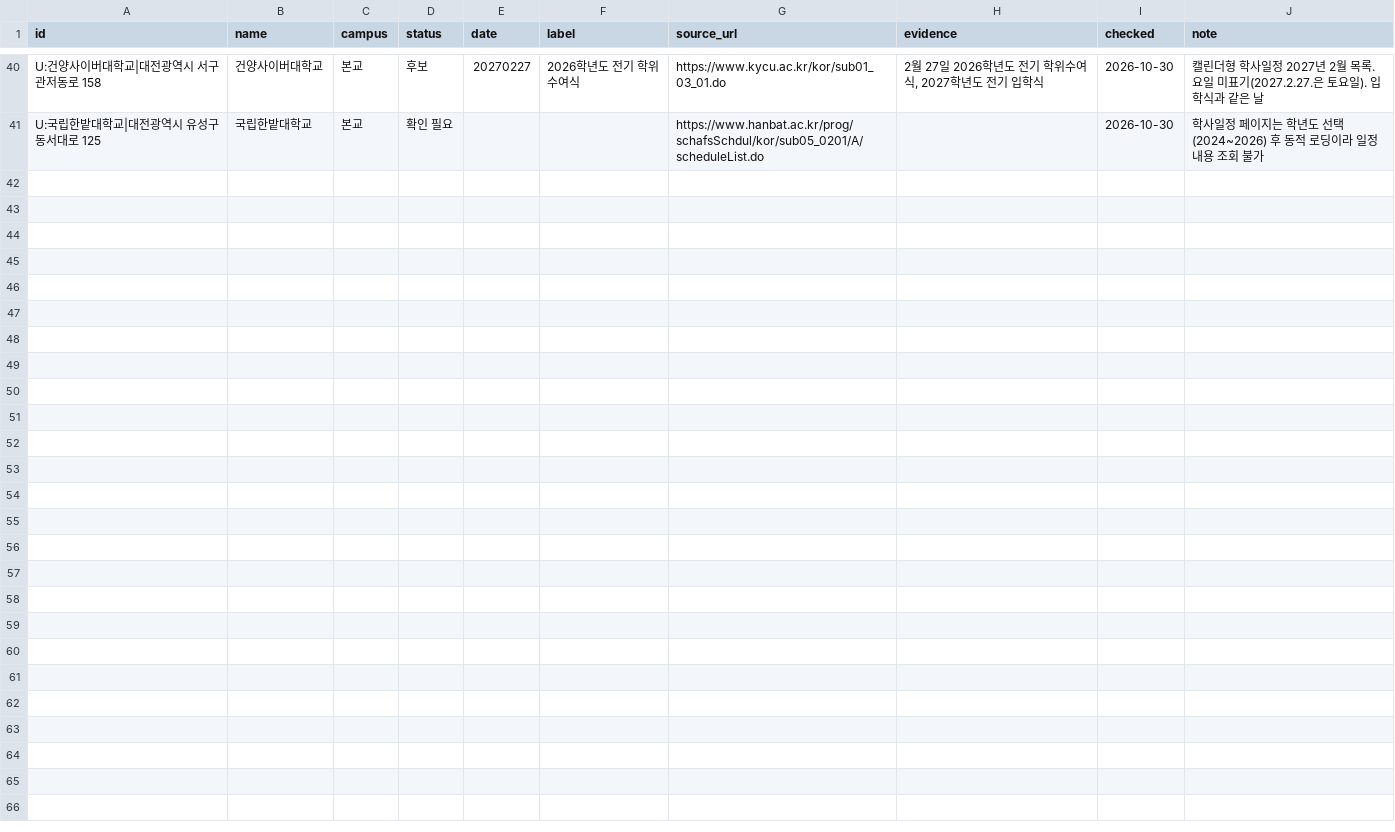
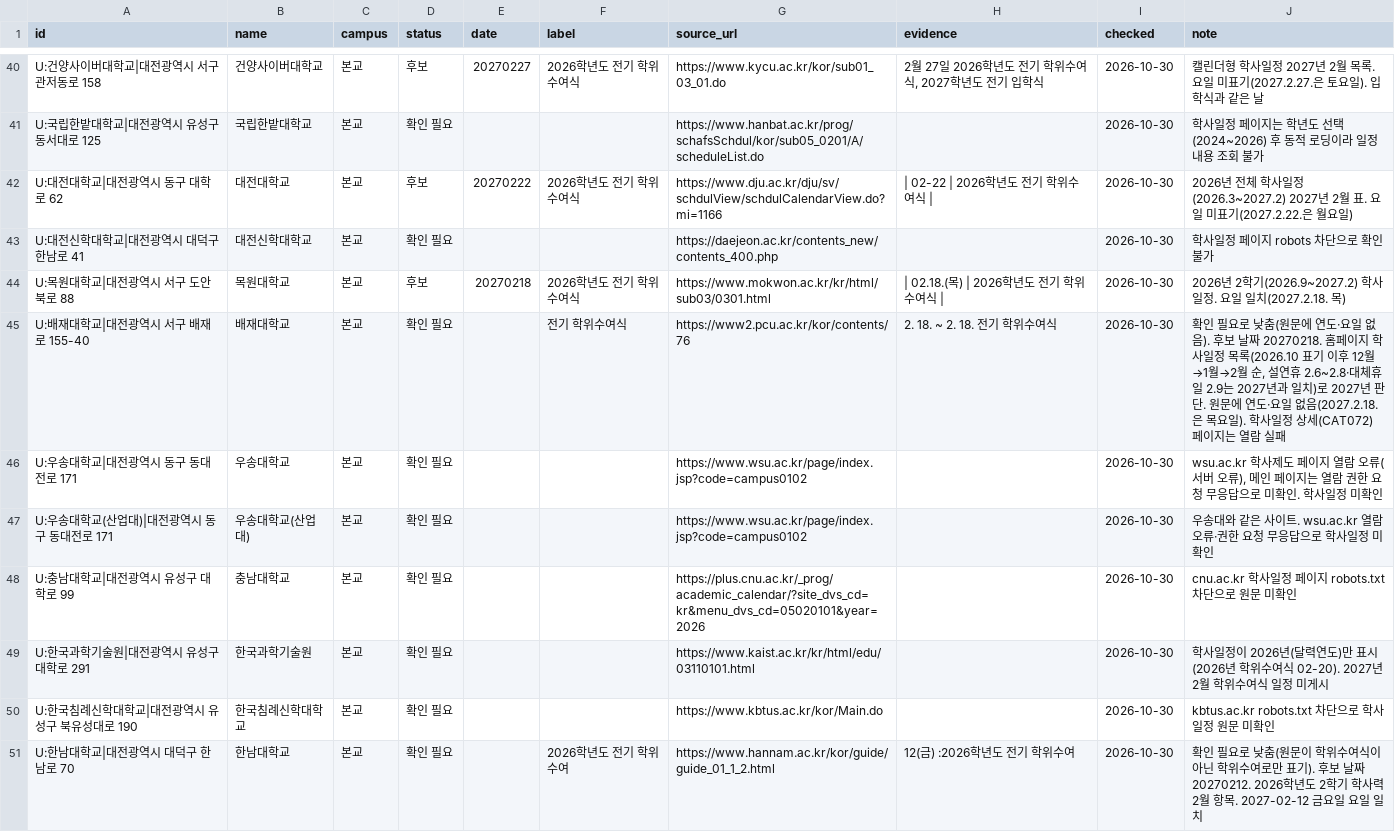
Before and after one commit to best15993232-sudo/flower-planner, a CSV file: docs/univ-survey/batch-2.csv, drawn as a sheet; only a part is shown, gaps mark what is left out; the diff names each change by its address in the sheet, - before the commit and + after, or states it on an @@ line.

```diff
--- a/docs/univ-survey/batch-2.csv
+++ b/docs/univ-survey/batch-2.csv
+row 42: U:대전대학교|대전광역시 동구 대학로 62 | 대전대학교 | 본교 | 후보 | 20270222 | 2026학년도 전기 학위수여식 | https://www.dju.ac.kr/dju/sv/schdulView/schdulCalendarView.do?mi=1166 | | 02-22 | 2026학년도 전기 학위수여식 | | 2026-10-30 | 2026년 전체 학사일정(2026.3~2027.2) 2027년 2월 표. 요일 미표기(2027.2.22.은 월요일)
+row 43: U:대전신학대학교|대전광역시 대덕구 한남로 41 | 대전신학대학교 | 본교 | 확인 필요 |  |  | https://daejeon.ac.kr/contents_new/contents_400.php |  | 2026-10-30 | 학사일정 페이지 robots 차단으로 확인 불가
+row 44: U:목원대학교|대전광역시 서구 도안북로 88 | 목원대학교 | 본교 | 후보 | 20270218 | 2026학년도 전기 학위수여식 | https://www.mokwon.ac.kr/kr/html/sub03/0301.html | | 02.18.(목) | 2026학년도 전기 학위수여식 | | 2026-10-30 | 2026년 2학기(2026.9~2027.2) 학사일정. 요일 일치(2027.2.18. 목)
+row 45: U:배재대학교|대전광역시 서구 배재로 155-40 | 배재대학교 | 본교 | 확인 필요 |  | 전기 학위수여식 | https://www2.pcu.ac.kr/kor/contents/76 | 2. 18. ~ 2. 18. 전기 학위수여식 | 2026-10-30 | 확인 필요로 낮춤(원문에 연도·요일 없음). 후보 날짜 20270218. 홈페이지 학사일정 목록(2026.10 표기 이후 12월→1월→2월 순, 설연휴 2.6~2.8·대체휴일 2.9는 2027년과 일치)로 2027년 판단. 원문에 연도·요일 없음(2027.2.18.은 목요일). 학사일정 상세(CAT072) 페이지는 열람 실패
+row 46: U:우송대학교|대전광역시 동구 동대전로 171 | 우송대학교 | 본교 | 확인 필요 |  |  | https://www.wsu.ac.kr/page/index.jsp?code=campus0102 |  | 2026-10-30 | wsu.ac.kr 학사제도 페이지 열람 오류(서버 오류), 메인 페이지는 열람 권한 요청 무응답으로 미확인. 학사일정 미확인
+row 47: U:우송대학교(산업대)|대전광역시 동구 동대전로 171 | 우송대학교(산업대) | 본교 | 확인 필요 |  |  | https://www.wsu.ac.kr/page/index.jsp?code=campus0102 |  | 2026-10-30 | 우송대와 같은 사이트. wsu.ac.kr 열람 오류·권한 요청 무응답으로 학사일정 미확인
+row 48: U:충남대학교|대전광역시 유성구 대학로 99 | 충남대학교 | 본교 | 확인 필요 |  |  | https://plus.cnu.ac.kr/_prog/academic_calendar/?site_dvs_cd=kr&menu_dvs_cd=05020101&year=2026 |  | 2026-10-30 | cnu.ac.kr 학사일정 페이지 robots.txt 차단으로 원문 미확인
+row 49: U:한국과학기술원|대전광역시 유성구 대학로 291 | 한국과학기술원 | 본교 | 확인 필요 |  |  | https://www.kaist.ac.kr/kr/html/edu/03110101.html |  | 2026-10-30 | 학사일정이 2026년(달력연도)만 표시(2026년 학위수여식 02-20). 2027년 2월 학위수여식 일정 미게시
+row 50: U:한국침례신학대학교|대전광역시 유성구 북유성대로 190 | 한국침례신학대학교 | 본교 | 확인 필요 |  |  | https://www.kbtus.ac.kr/kor/Main.do |  | 2026-10-30 | kbtus.ac.kr robots.txt 차단으로 학사일정 원문 미확인
+row 51: U:한남대학교|대전광역시 대덕구 한남로 70 | 한남대학교 | 본교 | 확인 필요 |  | 2026학년도 전기 학위수여 | https://www.hannam.ac.kr/kor/guide/guide_01_1_2.html | 12(금) :2026학년도 전기 학위수여 | 2026-10-30 | 확인 필요로 낮춤(원문이 학위수여식이 아닌 학위수여로만 표기). 후보 날짜 20270212. 2026학년도 2학기 학사력 2월 항목. 2027-02-12 금요일 요일 일치
```
